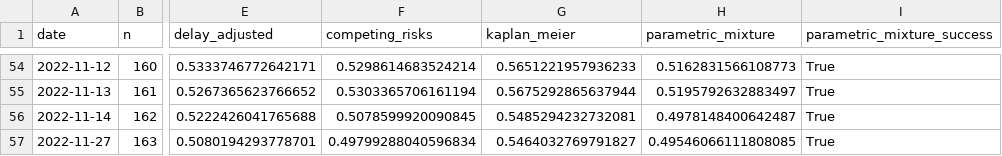
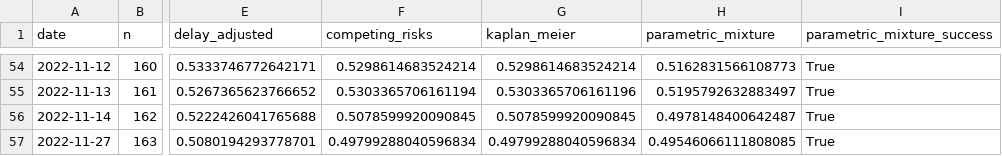
Before and after one commit to sdennett20/Historical-CFR-Estimation, a CSV file: Results/cfr_results_uganda.csv, drawn as a sheet; only a part is shown, gaps mark what is left out; the diff covers the shown part only; the diff names each change by its address in the sheet, - before the commit and + after, or states it on an @@ line.

```diff
--- a/Results/cfr_results_uganda.csv
+++ b/Results/cfr_results_uganda.csv
-G54 (kaplan_meier): 0.5651221957936233
+G54 (kaplan_meier): 0.5298614683524214
-G55 (kaplan_meier): 0.5675292865637944
+G55 (kaplan_meier): 0.5303365706161196
-G56 (kaplan_meier): 0.5485294232732081
+G56 (kaplan_meier): 0.5078599920090845
-G57 (kaplan_meier): 0.5464032769791827
+G57 (kaplan_meier): 0.49799288040596834
```
Also changed, not shown: 27 edited cells elsewhere in this file, Results/cfr_results_Kikwit.csv, 5 other files.
